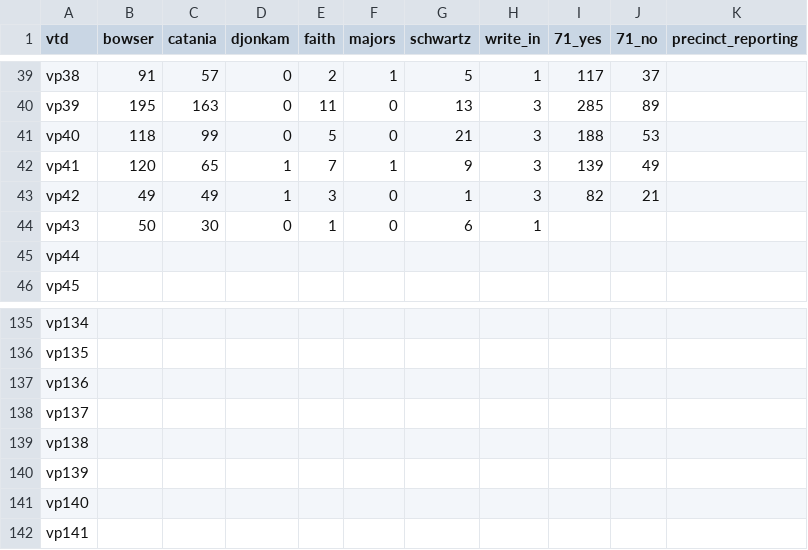
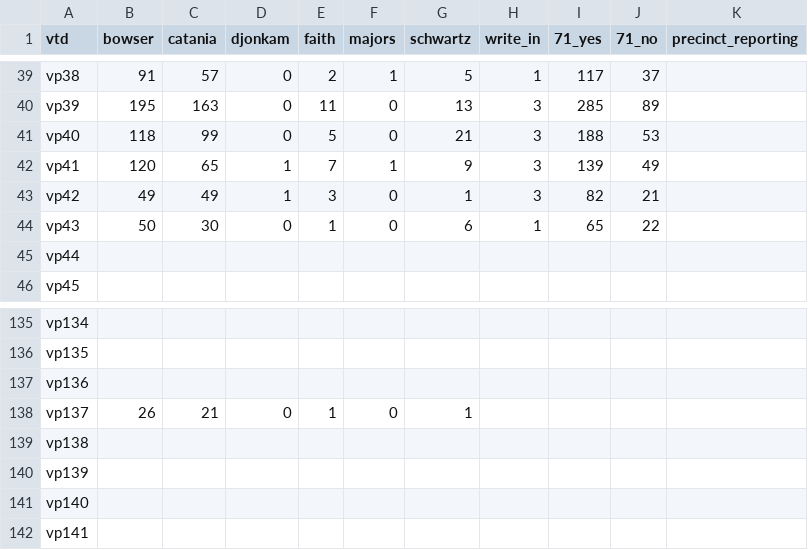
Before and after one commit to cmgiven/open-election-map, a CSV file: data/results.csv, drawn as a sheet; only a part is shown, gaps mark what is left out.

Commit message:
Auto-update

```diff
--- a/data/results.csv
+++ b/data/results.csv
@@ -43,3 +43,3 @@ vp41,120,65,1,7,1,9,3,139,49,
 vp42,49,49,1,3,0,1,3,82,21,
-vp43,50,30,0,1,0,6,1,,,
+vp43,50,30,0,1,0,6,1,65,22,
 vp44,,,,,,,,,,
@@ -137,3 +137,3 @@ vp135,,,,,,,,,,
 vp136,,,,,,,,,,
-vp137,,,,,,,,,,
+vp137,26,21,0,1,0,1,,,,
 vp138,,,,,,,,,,
```
